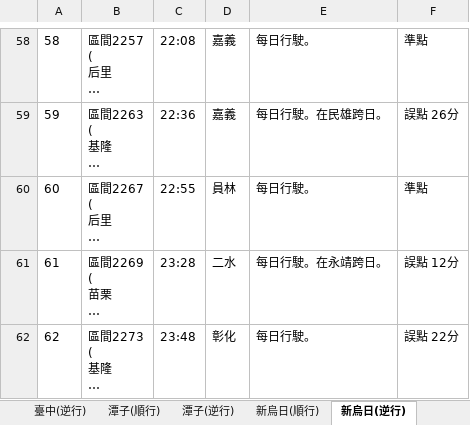
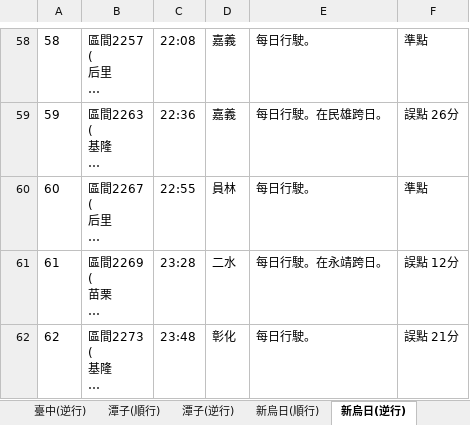
Before and after one commit to GoldenWanGila/Collage-Project, an Excel workbook: Data/Railway/Data collector 20210122.xlsx, sheet 新烏日(逆行), drawn as a sheet; only a part is shown, gaps mark what is left out; long unchanged cells end in …; values as stored, in another font and other column widths than the file's, no borders; the diff names each change by its address in the sheet, - before the commit and + after, or states it on an @@ line.

```diff
--- a/Data/Railway/Data collector 20210122.xlsx (sheet 新烏日(逆行))
+++ b/Data/Railway/Data collector 20210122.xlsx (sheet 新烏日(逆行))
-F62: 誤點 22分
+F62: 誤點 21分
```
Also changed, not shown: sheet 彰化(逆行), sheet 潭子(逆行), sheet 員林(逆行), other sheet tabs, Data/Railway/Data collector 20210120.xlsx, Data/Railway/Data collector 20210121.xlsx, 6 other files.
